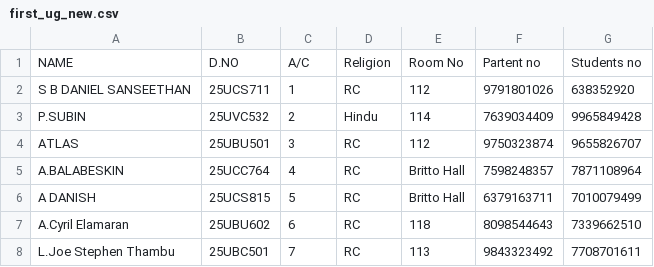
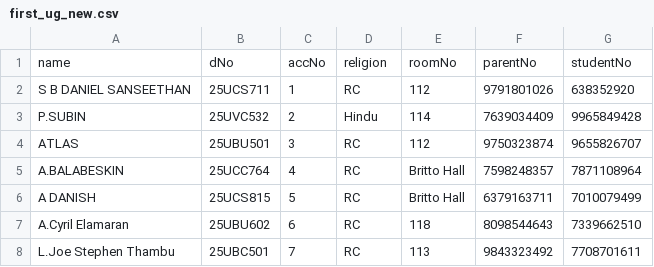
Before and after one commit to kompaaz/hostel-attendance-backend, a CSV file: student data csv/first_ug_new.csv, drawn as a sheet; only a part is shown.

Commit message:
changed student header and fixed dno routing

```diff
--- a/student data csv/first_ug_new.csv
+++ b/student data csv/first_ug_new.csv
@@ -1,2 +1,2 @@
-NAME,D.NO,A/C,Religion,Room No,Partent no,Students no
+name,dNo,accNo,religion,roomNo,parentNo,studentNo
 S B DANIEL SANSEETHAN,25UCS711,1,RC,112,9791801026,638352920
```
Also changed, not shown: 2 other files.
